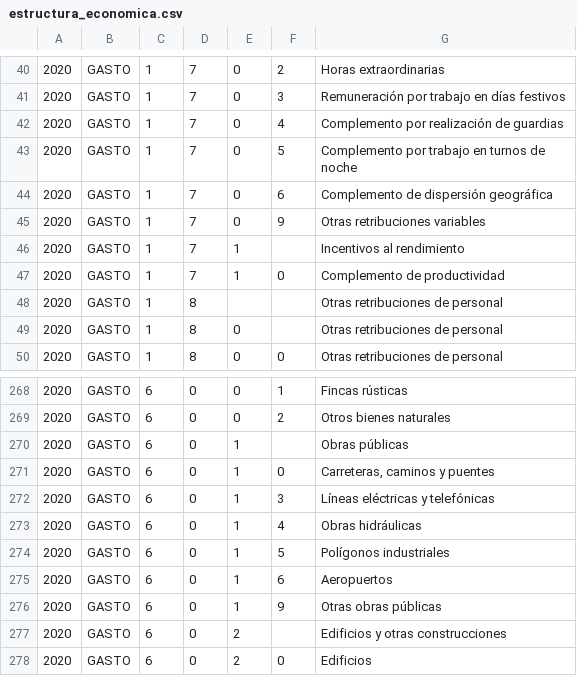
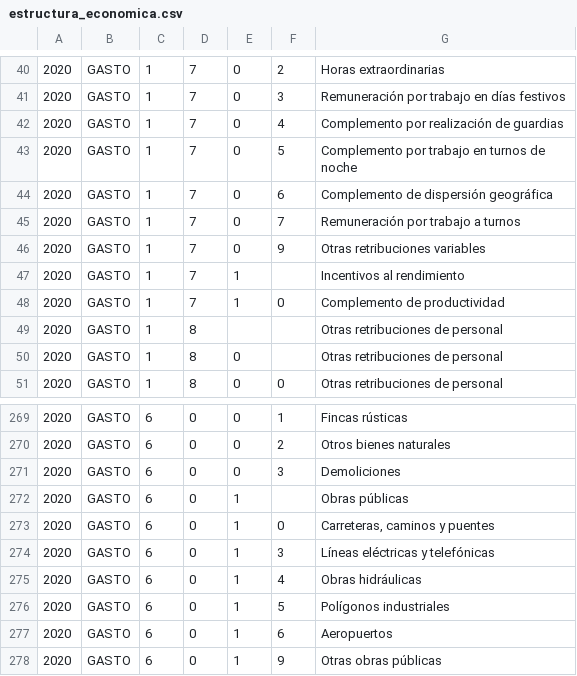
Before and after one commit to civio/presupuesto-navarra, a CSV file: data/es/comunidad/2020/estructura_economica.csv, drawn as a sheet; only a part is shown, gaps mark what is left out; the shorter side is filled out with more unchanged rows.

```diff
--- a/data/es/comunidad/2020/estructura_economica.csv
+++ b/data/es/comunidad/2020/estructura_economica.csv
@@ -44,2 +44,3 @@
 2020,GASTO,1,7,0,6,Complemento de dispersión geográfica
+2020,GASTO,1,7,0,7,Remuneración por trabajo a turnos
 2020,GASTO,1,7,0,9,Otras retribuciones variables
@@ -269,2 +270,3 @@
 2020,GASTO,6,0,0,2,Otros bienes naturales
+2020,GASTO,6,0,0,3,Demoliciones
 2020,GASTO,6,0,1, ,Obras públicas
```
Also changed, not shown: 4 other files.
